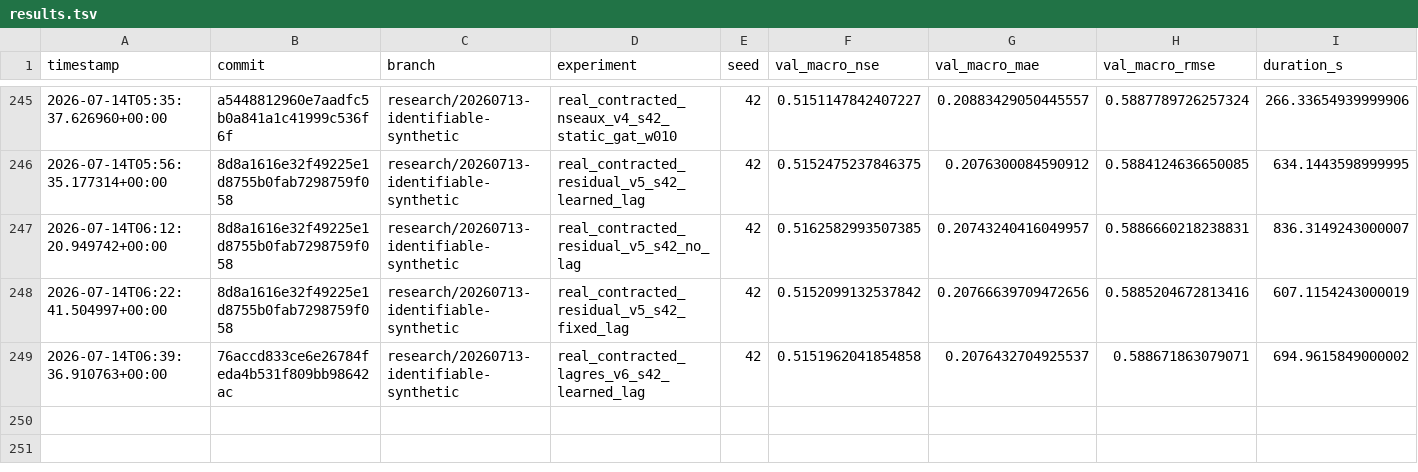
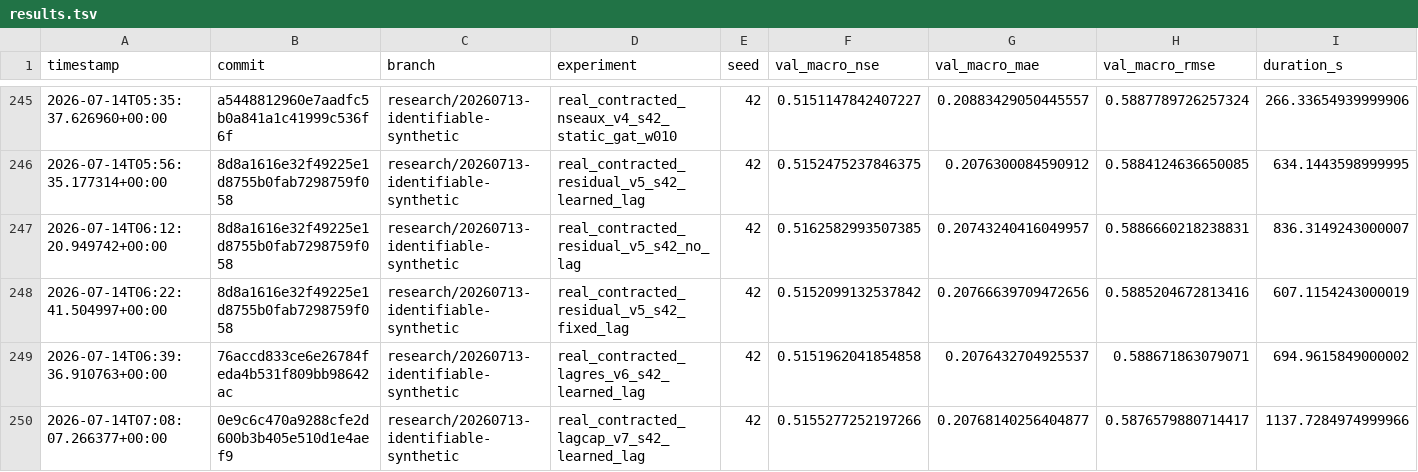
Before and after one commit to jingzhe-dev/RiverLagNet, a TSV file: experiments/results.tsv, drawn as a sheet; only a part is shown, gaps mark what is left out; rows hold the shown columns only; the diff names each change by its address in the sheet, - before the commit and + after, or states it on an @@ line.

Commit message:
exp: reject ten-percent lag residual cap

```diff
--- a/experiments/results.tsv
+++ b/experiments/results.tsv
+row 250: 2026-07-14T07:08:07.266377+00:00 | 0e9c6c470a9288cfe2d600b3b405e510d1e4aef9 | research/20260713-identifiable-synthetic | real_contracted_lagcap_v7_s42_learned_lag | 42 | 0.5155277252197266 | 0.20768140256404877 | 0.5876579880714417 | 1137.7284974999966
```
